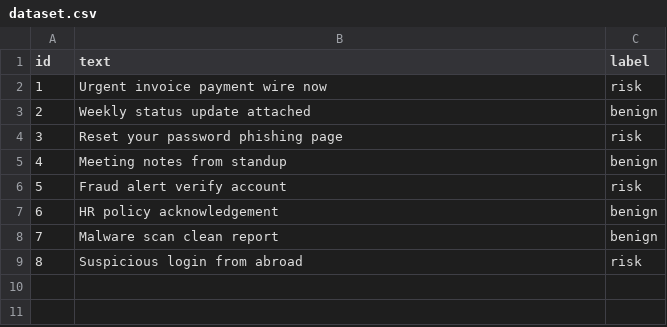
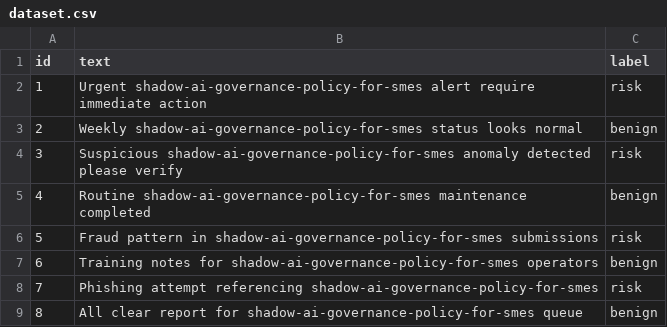
Before and after one commit to shohrabniaz/shadow-ai-governance-policy-for-smes, a CSV file: data/dataset.csv, drawn as a sheet.

Commit message:
Add runnable automation: CLI, engine, sample data, and smoke tests.

```diff
--- a/data/dataset.csv
+++ b/data/dataset.csv
@@ -1,9 +1,9 @@
 id,text,label
-1,Urgent invoice payment wire now,risk
-2,Weekly status update attached,benign
-3,Reset your password phishing page,risk
-4,Meeting notes from standup,benign
-5,Fraud alert verify account,risk
-6,HR policy acknowledgement,benign
-7,Malware scan clean report,benign
-8,Suspicious login from abroad,risk
+1,Urgent shadow-ai-governance-policy-for-smes alert require immediate action,risk
+2,Weekly shadow-ai-governance-policy-for-smes status looks normal,benign
+3,Suspicious shadow-ai-governance-policy-for-smes anomaly detected please verify,risk
+4,Routine shadow-ai-governance-policy-for-smes maintenance completed,benign
+5,Fraud pattern in shadow-ai-governance-policy-for-smes submissions,risk
+6,Training notes for shadow-ai-governance-policy-for-smes operators,benign
+7,Phishing attempt referencing shadow-ai-governance-policy-for-smes,risk
+8,All clear report for shadow-ai-governance-policy-for-smes queue,benign
```
Also changed, not shown: 1 other file.
